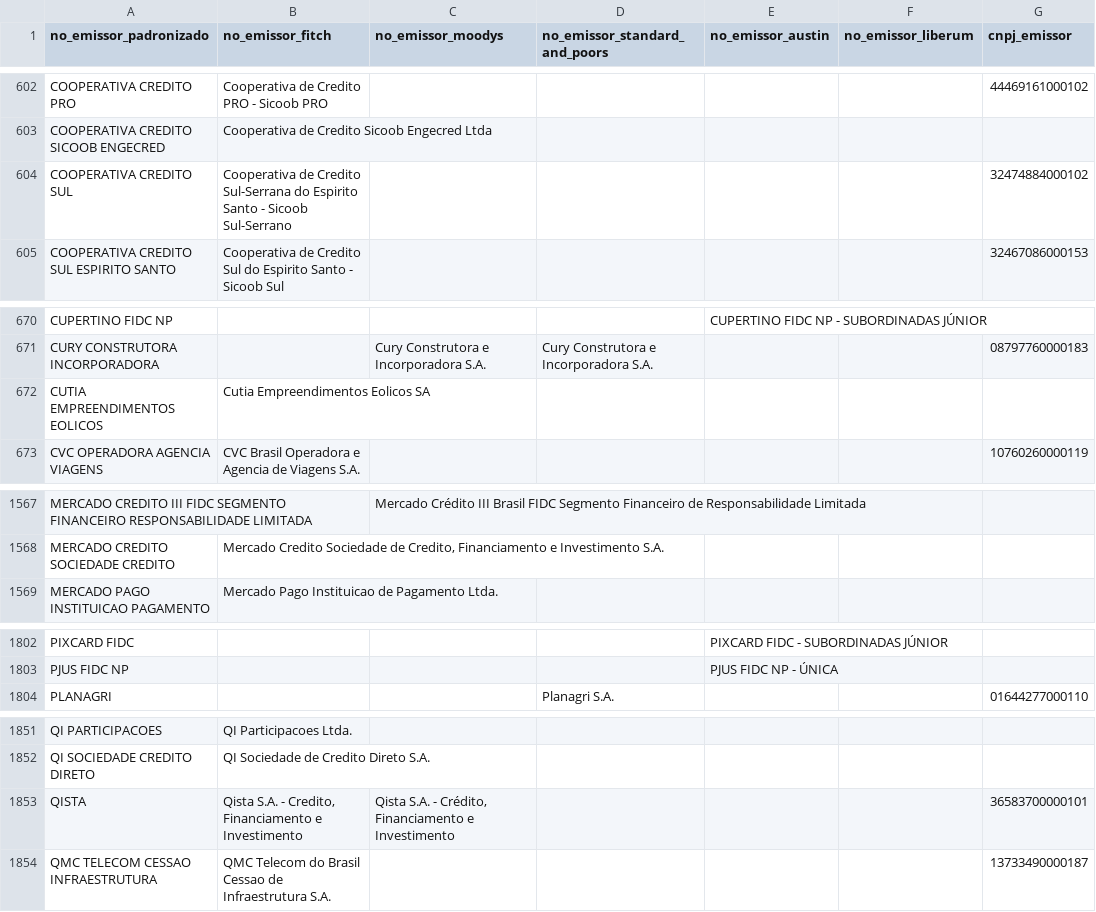
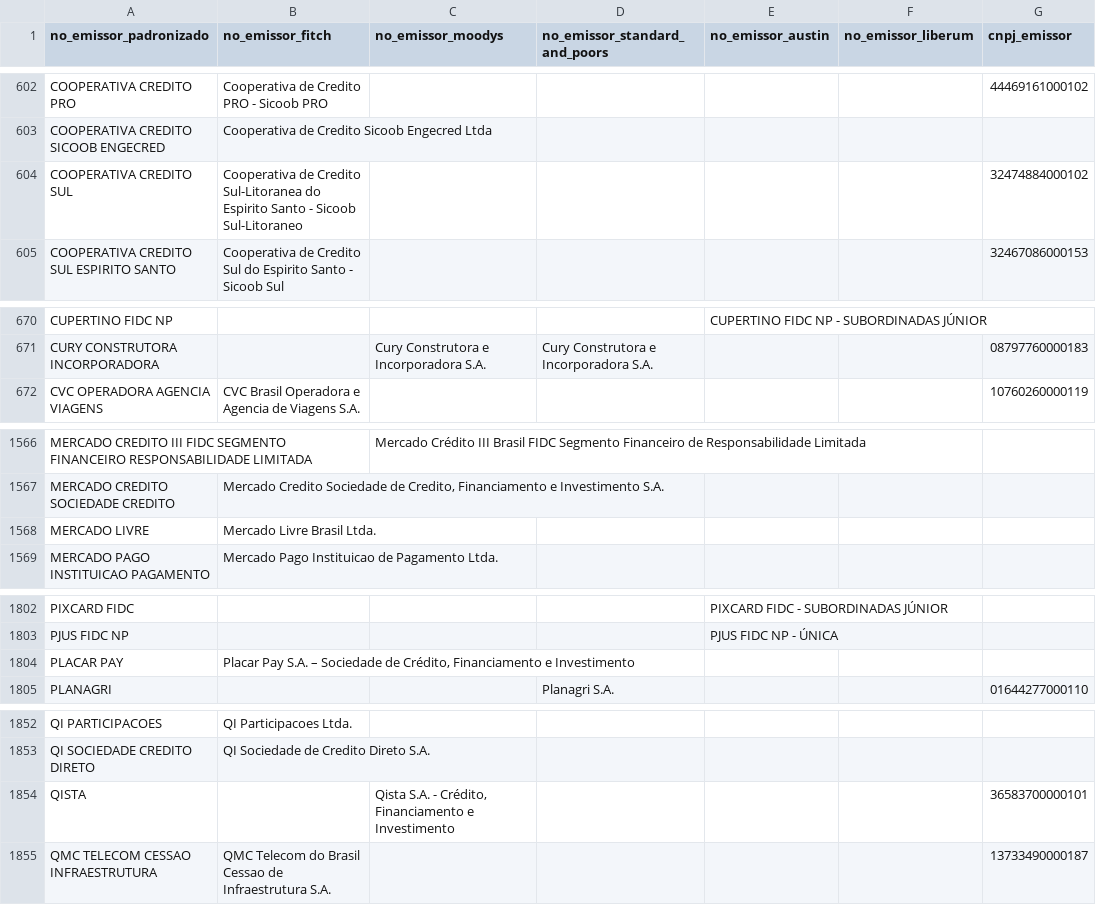
Before and after one commit to PulseDataLabs/PulseRatingsBrasil, a CSV file: data/emissores_consolidado.csv, drawn as a sheet; only a part is shown, gaps mark what is left out; the diff covers the shown part only.

```diff
--- a/data/emissores_consolidado.csv
+++ b/data/emissores_consolidado.csv
@@ -603,3 +603,3 @@ COOPERATIVA CREDITO PRO,Cooperativa de Credito PRO - Sicoob PRO,,,,,444691610001
 COOPERATIVA CREDITO SICOOB ENGECRED,Cooperativa de Credito Sicoob Engecred Ltda,,,,,
-COOPERATIVA CREDITO SUL,Cooperativa de Credito Sul-Serrana do Espirito Santo - Sicoob Sul-Serrano,,,,,32474884000102
+COOPERATIVA CREDITO SUL,Cooperativa de Credito Sul-Litoranea do Espirito Santo - Sicoob Sul-Litoraneo,,,,,32474884000102
 COOPERATIVA CREDITO SUL ESPIRITO SANTO,Cooperativa de Credito Sul do Espirito Santo - Sicoob Sul,,,,,32467086000153
@@ -671,3 +671,2 @@ CUPERTINO FIDC NP,,,,CUPERTINO FIDC NP - SUBORDINADAS JÚNIOR,,
 CURY CONSTRUTORA INCORPORADORA,,Cury Construtora e Incorporadora S.A.,Cury Construtora e Incorporadora S.A.,,,08797760000183
-CUTIA EMPREENDIMENTOS EOLICOS,Cutia Empreendimentos Eolicos SA,,,,,
 CVC OPERADORA AGENCIA VIAGENS,CVC Brasil Operadora e Agencia de Viagens S.A.,,,,,10760260000119
@@ -1568,2 +1567,3 @@ MERCADO CREDITO III FIDC SEGMENTO FINANCEIRO RESPONSABILIDADE LIMITADA,,Mercado
 MERCADO CREDITO SOCIEDADE CREDITO,"Mercado Credito Sociedade de Credito, Financiamento e Investimento S.A.",,,,,
+MERCADO LIVRE,Mercado Livre Brasil Ltda.,,,,,
 MERCADO PAGO INSTITUICAO PAGAMENTO,Mercado Pago Instituicao de Pagamento Ltda.,,,,,
@@ -1803,2 +1803,3 @@ PIXCARD FIDC,,,,PIXCARD FIDC - SUBORDINADAS JÚNIOR,,
 PJUS FIDC NP,,,,PJUS FIDC NP - ÚNICA,,
+PLACAR PAY,"Placar Pay S.A. – Sociedade de Crédito, Financiamento e Investimento",,,,,
 PLANAGRI,,,Planagri S.A.,,,01644277000110
@@ -1852,3 +1853,3 @@ QI PARTICIPACOES,QI Participacoes Ltda.,,,,,
 QI SOCIEDADE CREDITO DIRETO,QI Sociedade de Credito Direto S.A.,,,,,
-QISTA,"Qista S.A. - Credito, Financiamento e Investimento","Qista S.A. - Crédito, Financiamento e Investimento",,,,36583700000101
+QISTA,,"Qista S.A. - Crédito, Financiamento e Investimento",,,,36583700000101
 QMC TELECOM CESSAO INFRAESTRUTURA,QMC Telecom do Brasil Cessao de Infraestrutura S.A.,,,,,13733490000187
```
Also changed, not shown: 1 edited cell elsewhere in this file, data/austin_ratings.csv, data/fitch_emissores.csv, 16 other files.
